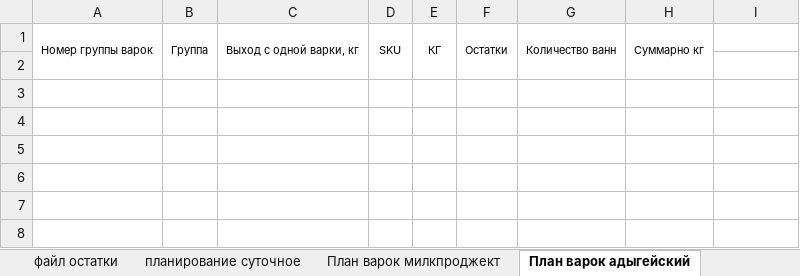
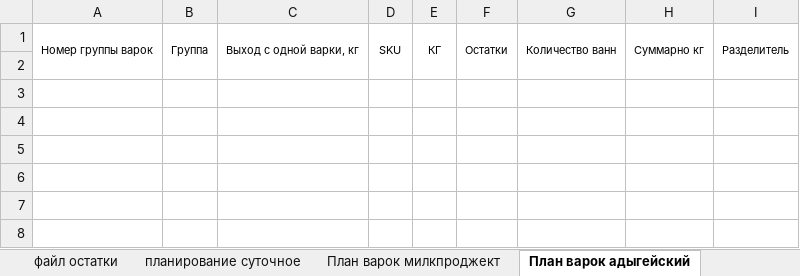
Before and after one commit to nkrokhmal/umalat, an Excel workbook: app/data/static/templates/constructor_milk_project.xlsx, sheet План варок адыгейский, drawn as a sheet; only a part is shown; values as stored, in another font and other column widths than the file's, no borders; conditional formats not drawn; the diff names each change by its address in the sheet, - before the commit and + after, or states it on an @@ line.

Commit message:
--no-tests

```diff
--- a/app/data/static/templates/constructor_milk_project.xlsx (sheet План варок адыгейский)
+++ b/app/data/static/templates/constructor_milk_project.xlsx (sheet План варок адыгейский)
-I1: (empty)
+I1: Разделитель
+I1:I2 merged
```
